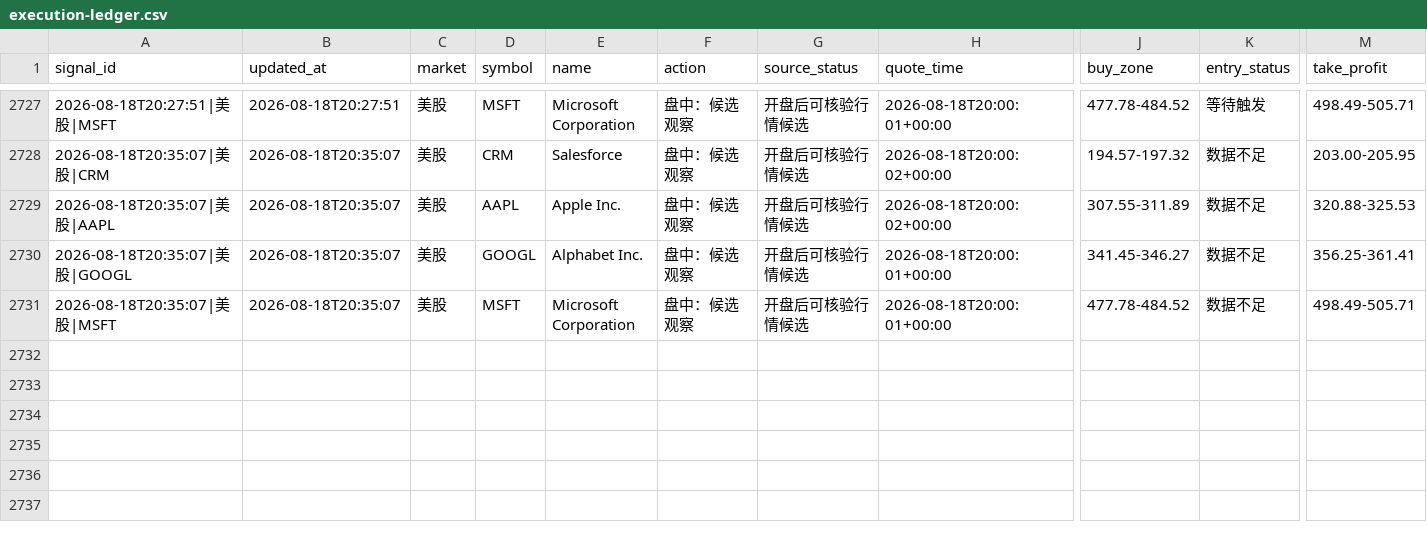
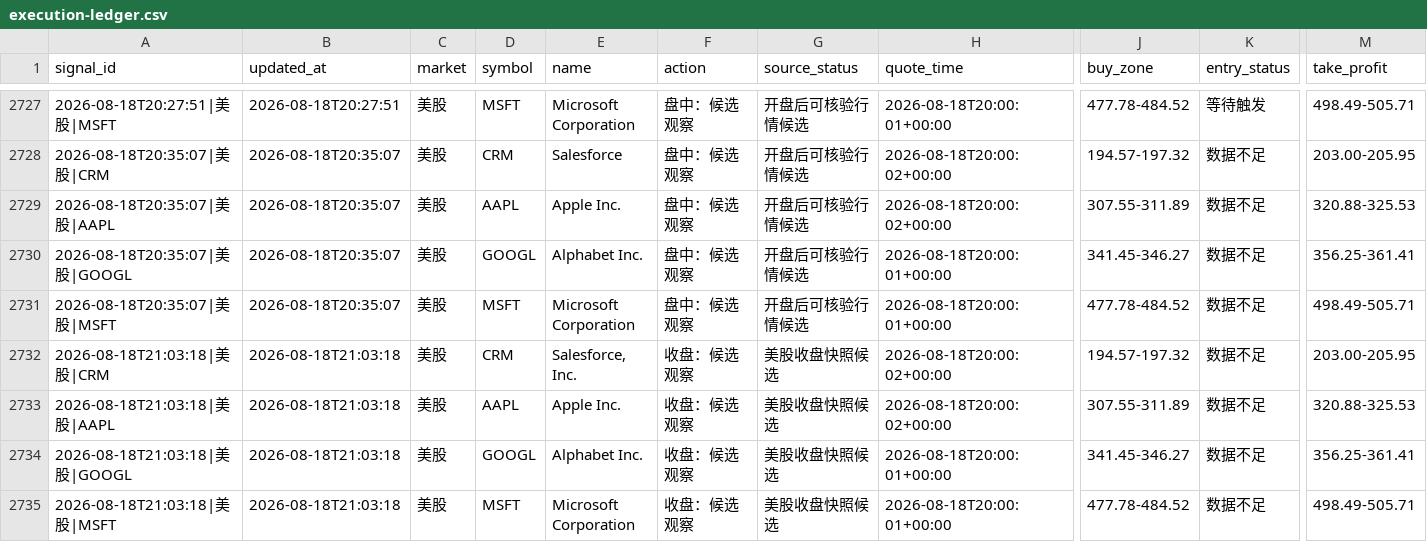
Before and after one commit to 295500p-cheng/dual-market-ai-quant-sim, a CSV file: outputs/daily-quant/execution/execution-ledger.csv, drawn as a sheet; only a part is shown, gaps mark what is left out; rows hold the shown columns only; the diff names each change by its address in the sheet, - before the commit and + after, or states it on an @@ line.

```diff
--- a/outputs/daily-quant/execution/execution-ledger.csv
+++ b/outputs/daily-quant/execution/execution-ledger.csv
+row 2732: 2026-08-18T21:03:18|美股|CRM | 2026-08-18T21:03:18 | 美股 | CRM | Salesforce, Inc. | 收盘：候选观察 | 美股收盘快照候选 | 2026-08-18T20:00:02+00:00 | 194.57-197.32 | 数据不足 | 203.00-205.95
+row 2733: 2026-08-18T21:03:18|美股|AAPL | 2026-08-18T21:03:18 | 美股 | AAPL | Apple Inc. | 收盘：候选观察 | 美股收盘快照候选 | 2026-08-18T20:00:02+00:00 | 307.55-311.89 | 数据不足 | 320.88-325.53
+row 2734: 2026-08-18T21:03:18|美股|GOOGL | 2026-08-18T21:03:18 | 美股 | GOOGL | Alphabet Inc. | 收盘：候选观察 | 美股收盘快照候选 | 2026-08-18T20:00:01+00:00 | 341.45-346.27 | 数据不足 | 356.25-361.41
+row 2735: 2026-08-18T21:03:18|美股|MSFT | 2026-08-18T21:03:18 | 美股 | MSFT | Microsoft Corporation | 收盘：候选观察 | 美股收盘快照候选 | 2026-08-18T20:00:01+00:00 | 477.78-484.52 | 数据不足 | 498.49-505.71
```
Also changed, not shown: outputs/daily-quant/reviews/price-history.csv, 12 other files.
